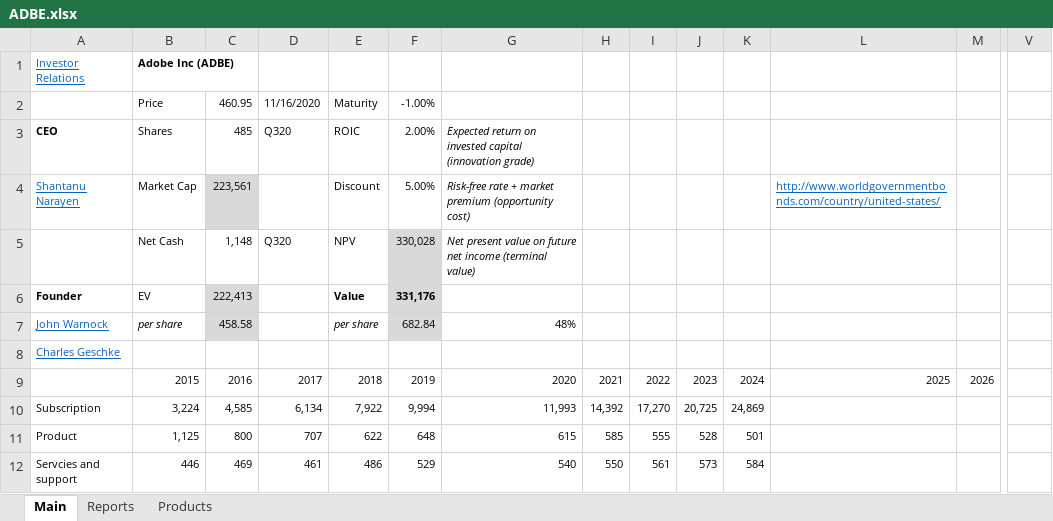
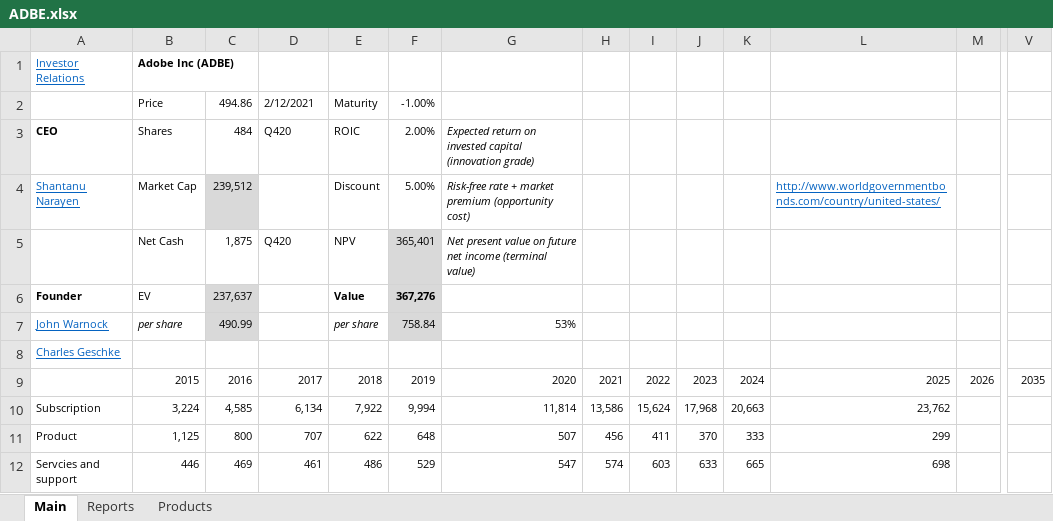
Before and after one commit to michaelsjoeberg/stocks, an Excel workbook: ADBE.xlsx, sheet Main, drawn as a sheet; only a part is shown, gaps mark what is left out; values as stored, in another font and other column widths than the file's, no borders; charts and pictures not drawn; the diff covers the shown part only; the diff names each change by its address in the sheet, - before the commit and + after, or states it on an @@ line.

Commit message:
Update ADBE.xlsx

```diff
--- a/ADBE.xlsx (sheet Main)
+++ b/ADBE.xlsx (sheet Main)
-C2: 460.95
+C2: 494.86
-D2: 11/16/2020
+D2: 2/12/2021
-C3: 485
+C3: 484
-D3: Q320
+D3: Q420
-C4: 223,561
+C4: 239,512
-C5: 1,148
+C5: 1,875
-D5: Q320
+D5: Q420
-F5: 330,028
+F5: 365,401
-C6: 222,413
+C6: 237,637
-F6: 331,176
+F6: 367,276
-C7: 458.58
+C7: 490.99
-F7: 682.84
+F7: 758.84
-G7: 48%
+G7: 53%
-V9: (empty)
+V9: 2035
-G10: 11,993
+G10: 11,814
-H10: 14,392
+H10: 13,586
-I10: 17,270
+I10: 15,624
-J10: 20,725
+J10: 17,968
-K10: 24,869
+K10: 20,663
-L10: (empty)
+L10: 23,762
-G11: 615
+G11: 507
-H11: 585
+H11: 456
-I11: 555
+I11: 411
-J11: 528
+J11: 370
-K11: 501
+K11: 333
-L11: (empty)
+L11: 299
-G12: 540
+G12: 547
-H12: 550
+H12: 574
-I12: 561
+I12: 603
-J12: 573
+J12: 633
-K12: 584
+K12: 665
-L12: (empty)
+L12: 698
```
Also changed, not shown: 1 added row, 6 removed rows, 336 edited cells and cell formats elsewhere in this sheet, sheet Reports, sheet Products, charts or pictures.
